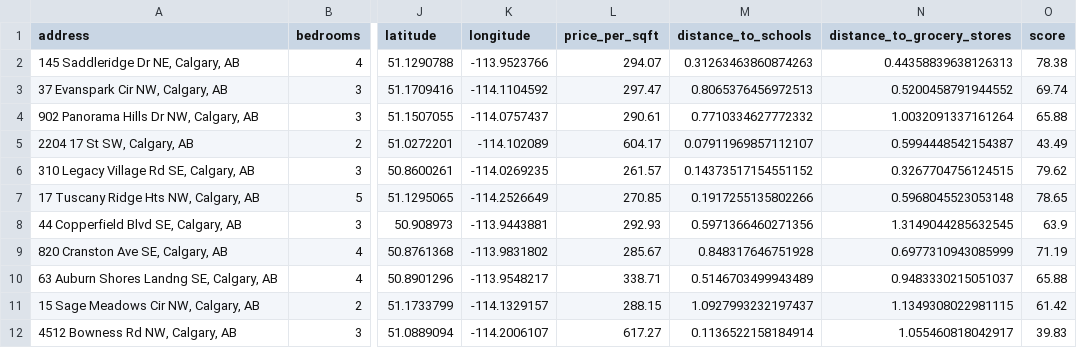
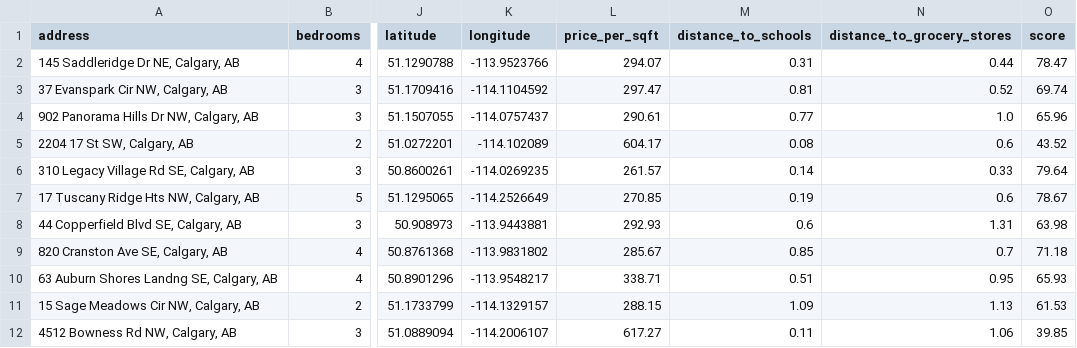
Before and after one commit to shravyashah/CalgaryHousingDataCleaner, a CSV file: data/processed/calgary_houses_processed.csv, drawn as a sheet; only a part is shown, gaps mark what is left out; the diff covers the shown part only; the diff names each change by its address in the sheet, - before the commit and + after, or states it on an @@ line.

```diff
--- a/data/processed/calgary_houses_processed.csv
+++ b/data/processed/calgary_houses_processed.csv
-M2 (distance_to_schools): 0.31263463860874263
+M2 (distance_to_schools): 0.31
-N2 (distance_to_grocery_stores): 0.44358839638126313
+N2 (distance_to_grocery_stores): 0.44
-O2 (score): 78.38
+O2 (score): 78.47
-M3 (distance_to_schools): 0.8065376456972513
+M3 (distance_to_schools): 0.81
-N3 (distance_to_grocery_stores): 0.5200458791944552
+N3 (distance_to_grocery_stores): 0.52
-M4 (distance_to_schools): 0.7710334627772332
+M4 (distance_to_schools): 0.77
-N4 (distance_to_grocery_stores): 1.0032091337161264
+N4 (distance_to_grocery_stores): 1.0
-O4 (score): 65.88
+O4 (score): 65.96
-M5 (distance_to_schools): 0.07911969857112107
+M5 (distance_to_schools): 0.08
-N5 (distance_to_grocery_stores): 0.5994448542154387
+N5 (distance_to_grocery_stores): 0.6
-O5 (score): 43.49
+O5 (score): 43.52
-M6 (distance_to_schools): 0.14373517154551152
+M6 (distance_to_schools): 0.14
-N6 (distance_to_grocery_stores): 0.3267704756124515
+N6 (distance_to_grocery_stores): 0.33
-O6 (score): 79.62
+O6 (score): 79.64
-M7 (distance_to_schools): 0.1917255135802266
+M7 (distance_to_schools): 0.19
-N7 (distance_to_grocery_stores): 0.5968045523053148
+N7 (distance_to_grocery_stores): 0.6
-O7 (score): 78.65
+O7 (score): 78.67
-M8 (distance_to_schools): 0.5971366460271356
+M8 (distance_to_schools): 0.6
-N8 (distance_to_grocery_stores): 1.3149044285632545
+N8 (distance_to_grocery_stores): 1.31
-O8 (score): 63.9
+O8 (score): 63.98
-M9 (distance_to_schools): 0.848317646751928
+M9 (distance_to_schools): 0.85
-N9 (distance_to_grocery_stores): 0.6977310943085999
+N9 (distance_to_grocery_stores): 0.7
-O9 (score): 71.19
+O9 (score): 71.18
-M10 (distance_to_schools): 0.5146703499943489
+M10 (distance_to_schools): 0.51
-N10 (distance_to_grocery_stores): 0.9483330215051037
+N10 (distance_to_grocery_stores): 0.95
-O10 (score): 65.88
+O10 (score): 65.93
-M11 (distance_to_schools): 1.0927993232197437
+M11 (distance_to_schools): 1.09
-N11 (distance_to_grocery_stores): 1.1349308022981115
+N11 (distance_to_grocery_stores): 1.13
-O11 (score): 61.42
+O11 (score): 61.53
-M12 (distance_to_schools): 0.1136522158184914
+M12 (distance_to_schools): 0.11
-N12 (distance_to_grocery_stores): 1.055460818042917
+N12 (distance_to_grocery_stores): 1.06
-O12 (score): 39.83
+O12 (score): 39.85
```
Also changed, not shown: 122 edited cells elsewhere in this file, 1 other file.
